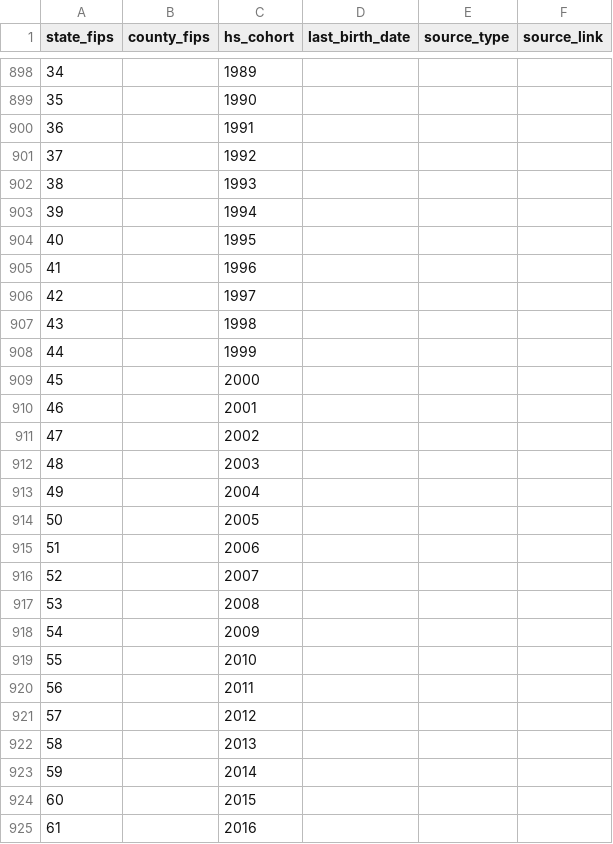
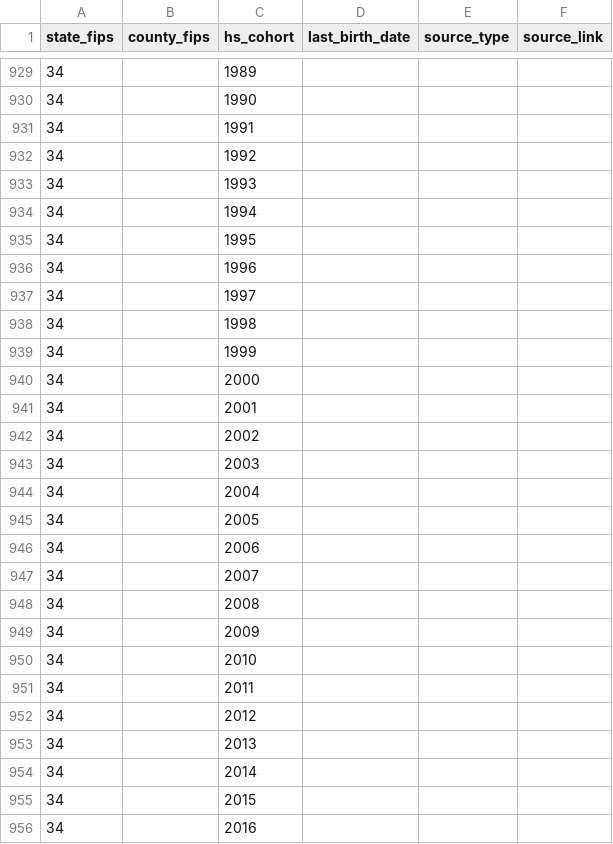
Before and after one commit to drewmjohnston/hs_entry_dates, a CSV file: entry_dates.csv, drawn as a sheet; only a part is shown, gaps mark what is left out; the diff covers the shown part only.

```diff
--- a/entry_dates.csv
+++ b/entry_dates.csv
@@ -898,28 +929,28 @@
 34,,1989,,,
-35,,1990,,,
-36,,1991,,,
-37,,1992,,,
-38,,1993,,,
-39,,1994,,,
-40,,1995,,,
-41,,1996,,,
-42,,1997,,,
-43,,1998,,,
-44,,1999,,,
-45,,2000,,,
-46,,2001,,,
-47,,2002,,,
-48,,2003,,,
-49,,2004,,,
-50,,2005,,,
-51,,2006,,,
-52,,2007,,,
-53,,2008,,,
-54,,2009,,,
-55,,2010,,,
-56,,2011,,,
-57,,2012,,,
-58,,2013,,,
-59,,2014,,,
-60,,2015,,,
-61,,2016,,,
+34,,1990,,,
+34,,1991,,,
+34,,1992,,,
+34,,1993,,,
+34,,1994,,,
+34,,1995,,,
+34,,1996,,,
+34,,1997,,,
+34,,1998,,,
+34,,1999,,,
+34,,2000,,,
+34,,2001,,,
+34,,2002,,,
+34,,2003,,,
+34,,2004,,,
+34,,2005,,,
+34,,2006,,,
+34,,2007,,,
+34,,2008,,,
+34,,2009,,,
+34,,2010,,,
+34,,2011,,,
+34,,2012,,,
+34,,2013,,,
+34,,2014,,,
+34,,2015,,,
+34,,2016,,,
```
Also changed, not shown: 31 added rows and 2 edited cells elsewhere in this file.
